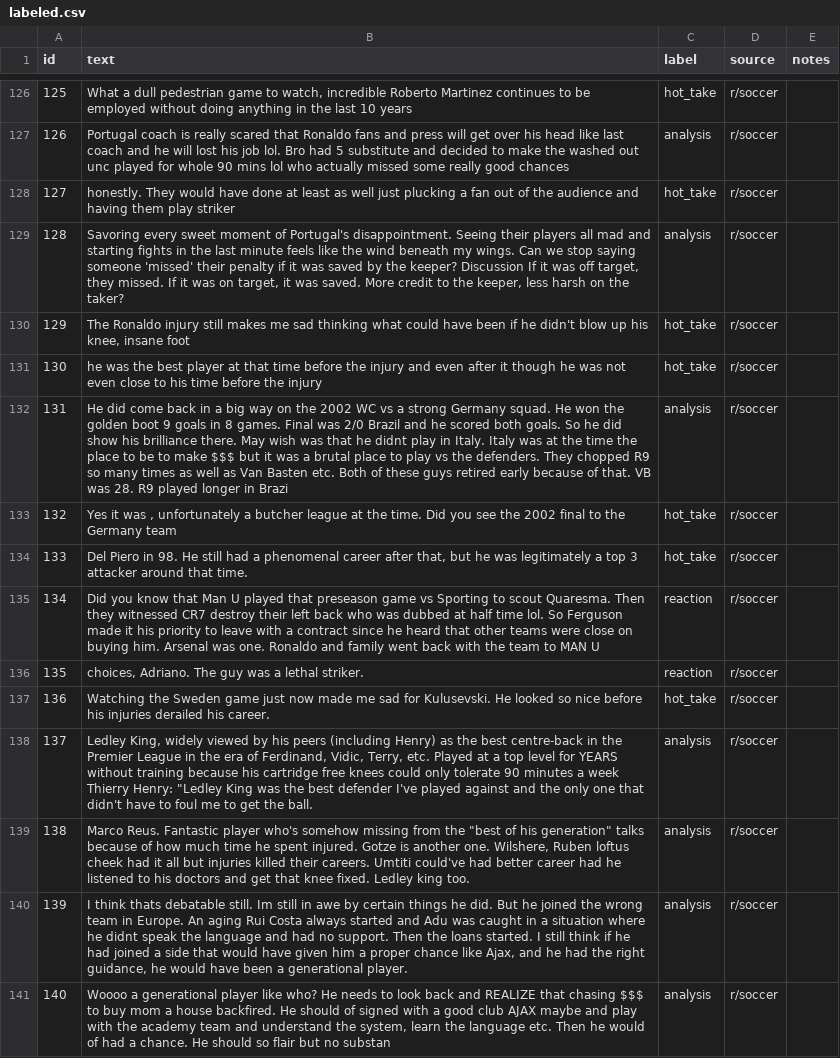
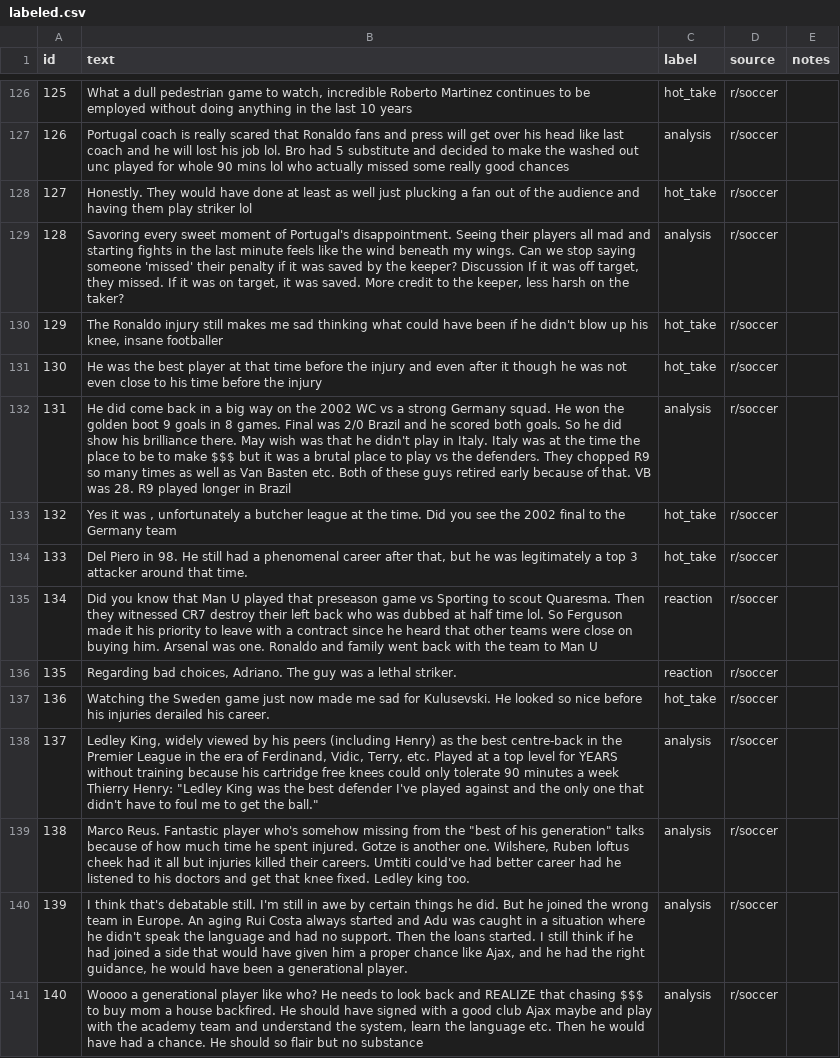
Before and after one commit to fortdominz/ai201-project3-takemeter, a CSV file: data/labeled.csv, drawn as a sheet; only a part is shown, gaps mark what is left out; the diff covers the shown part only; the diff names each change by its address in the sheet, - before the commit and + after, or states it on an @@ line.

```diff
--- a/data/labeled.csv
+++ b/data/labeled.csv
-B128 (text): honestly. They would have done at least as well just plucking a fan out of the audience and having them play striker
+B128 (text): Honestly. They would have done at least as well just plucking a fan out of the audience and having them play striker lol
-B130 (text): …knee, insane foot
+B130 (text): …knee, insane footballer
-B131 (text): he was the…
+B131 (text): He was the…
-B132 (text): …that he didnt play in Italy. Italy was at the time the place to be to make $$$ but it was a brutal place to play vs the defenders. They chopped R9 so many times as well as Van Basten etc. Both of these guys retired early because of that. VB was 28. R9 played longer in Brazi
+B132 (text): …that he didn't play in Italy. Italy was at the time the place to be to make $$$ but it was a brutal place to play vs the defenders. They chopped R9 so many times as well as Van Basten etc. Both of these guys retired early because of that. VB was 28. R9 played longer in Brazil
-B135 (text): …team to MAN U
+B135 (text): …team to Man U
-B136 (text): choices, Adriano.…
+B136 (text): Regarding bad choices, Adriano.…
-B138 (text): …get the ball.
+B138 (text): …get the ball."
-B140 (text): I think thats debatable still. Im still in awe by certain things he did. But he joined the wrong team in Europe. An aging Rui Costa always started and Adu was caught in a situation where he didnt speak the…
+B140 (text): I think that's debatable still. I'm still in awe by certain things he did. But he joined the wrong team in Europe. An aging Rui Costa always started and Adu was caught in a situation where he didn't speak the…
-B141 (text): …He should of signed with a good club AJAX maybe and play with the academy team and understand the system, learn the language etc. Then he would of had a chance. He should so flair but no substan
+B141 (text): …He should have signed with a good club Ajax maybe and play with the academy team and understand the system, learn the language etc. Then he would have had a chance. He should so flair but no substance
```
Also changed, not shown: 1 removed row, 121 edited cells and row numbers in column A elsewhere in this file.
